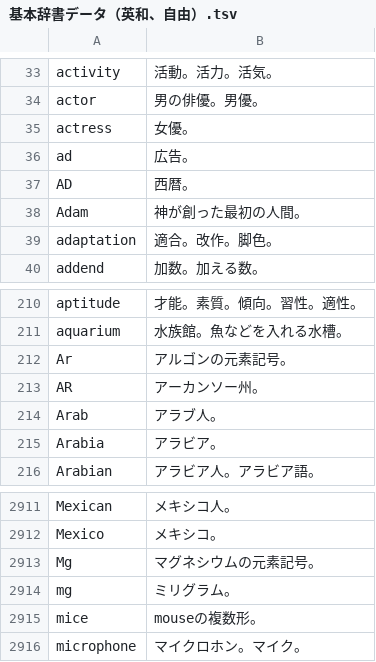
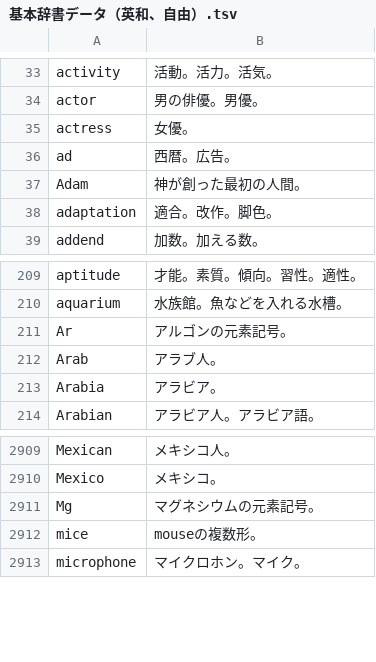
Before and after one commit to katahiromz/XWordGiver, a TSV file: DICT/基本辞書データ（英和、自由）.tsv, drawn as a sheet; only a part is shown, gaps mark what is left out.

Commit message:
improve dict_analyze 7

```diff
--- a/DICT/基本辞書データ（英和、自由）.tsv
+++ b/DICT/基本辞書データ（英和、自由）.tsv
@@ -35,4 +35,3 @@ actor	男の俳優。男優。
 actress	女優。
-ad	広告。
-AD	西暦。
+ad	西暦。広告。
 Adam	神が創った最初の人間。
@@ -212,3 +211,2 @@ aquarium	水族館。魚などを入れる水槽。
 Ar	アルゴンの元素記号。
-AR	アーカンソー州。
 Arab	アラブ人。
@@ -2913,3 +2911,2 @@ Mexico	メキシコ。
 Mg	マグネシウムの元素記号。
-mg	ミリグラム。
 mice	mouseの複数形。
```
Also changed, not shown: DICT/基本辞書データ（英和、謹慎）.tsv.
